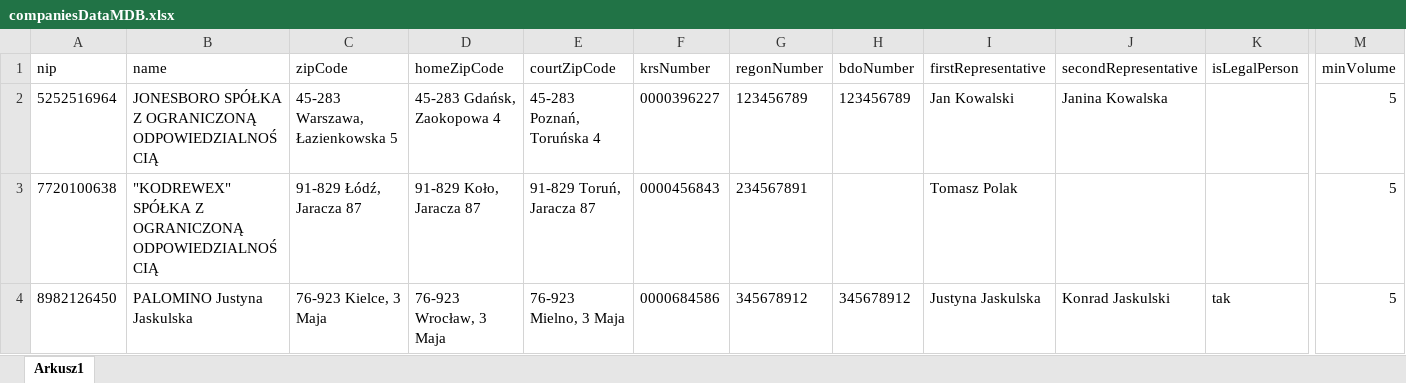
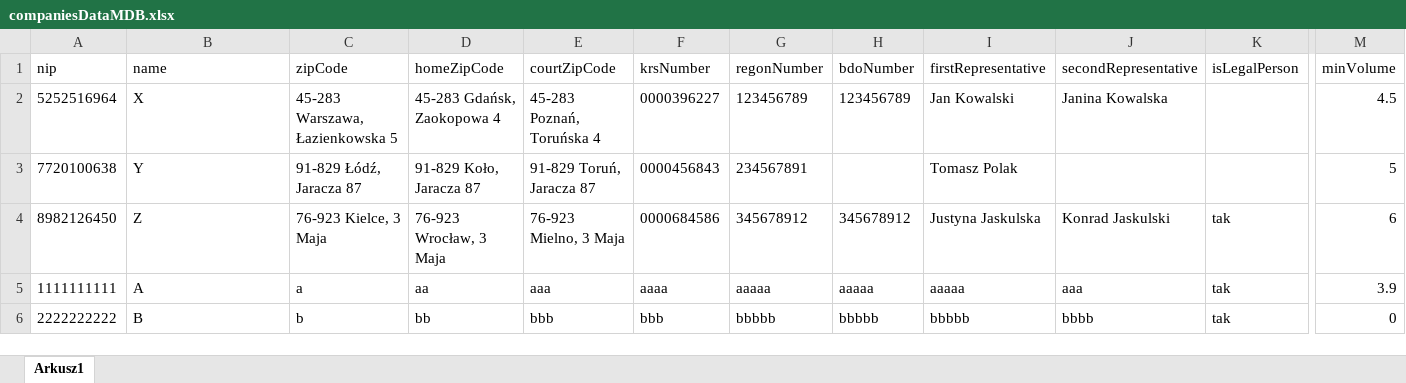
Before and after one commit to wrotewrong/timber_auction_helper, an Excel workbook: files/input/companiesDataMDB.xlsx, sheet Arkusz1, drawn as a sheet; only a part is shown, gaps mark what is left out; values as stored, in another font and other column widths than the file's, no borders; rows hold the shown columns only; the diff names each change by its address in the sheet, - before the commit and + after, or states it on an @@ line.

```diff
--- a/files/input/companiesDataMDB.xlsx (sheet Arkusz1)
+++ b/files/input/companiesDataMDB.xlsx (sheet Arkusz1)
-B2 (name): JONESBORO SPÓŁKA Z OGRANICZONĄ ODPOWIEDZIALNOŚCIĄ
+B2 (name): X
-M2 (minVolume): 5
+M2 (minVolume): 4.5
-B3 (name): "KODREWEX" SPÓŁKA Z OGRANICZONĄ ODPOWIEDZIALNOŚCIĄ
+B3 (name): Y
-B4 (name): PALOMINO Justyna Jaskulska
+B4 (name): Z
-M4 (minVolume): 5
+M4 (minVolume): 6
+row 5: 1111111111 | A | a | aa | aaa | aaaa | aaaaa | aaaaa | aaaaa | aaa | tak | 3.9
+row 6: 2222222222 | B | b | bb | bbb | bbb | bbbbb | bbbbb | bbbbb | bbbb | tak | 0
```
Also changed, not shown: files/input/offersDataMDB.xlsx, files/input/productsDataMDB.xlsx, 7 other files.
